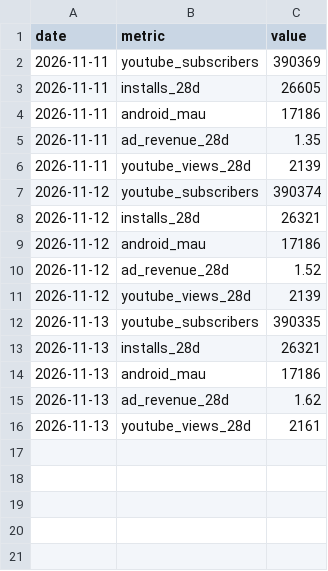
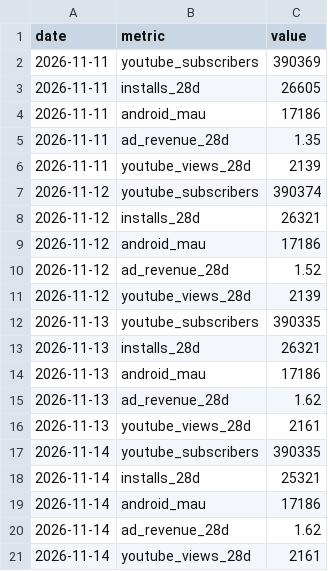
Before and after one commit to Himageo2006/northstar-dashboard, a CSV file: data/snapshots.csv, drawn as a sheet.

```diff
--- a/data/snapshots.csv
+++ b/data/snapshots.csv
@@ -16 +16,6 @@ date,metric,value
 2026-11-13,youtube_views_28d,2161
+2026-11-14,youtube_subscribers,390335
+2026-11-14,installs_28d,25321
+2026-11-14,android_mau,17186
+2026-11-14,ad_revenue_28d,1.62
+2026-11-14,youtube_views_28d,2161
```
Also changed, not shown: data/apps.csv, data/ratings.csv, 1 other file.
